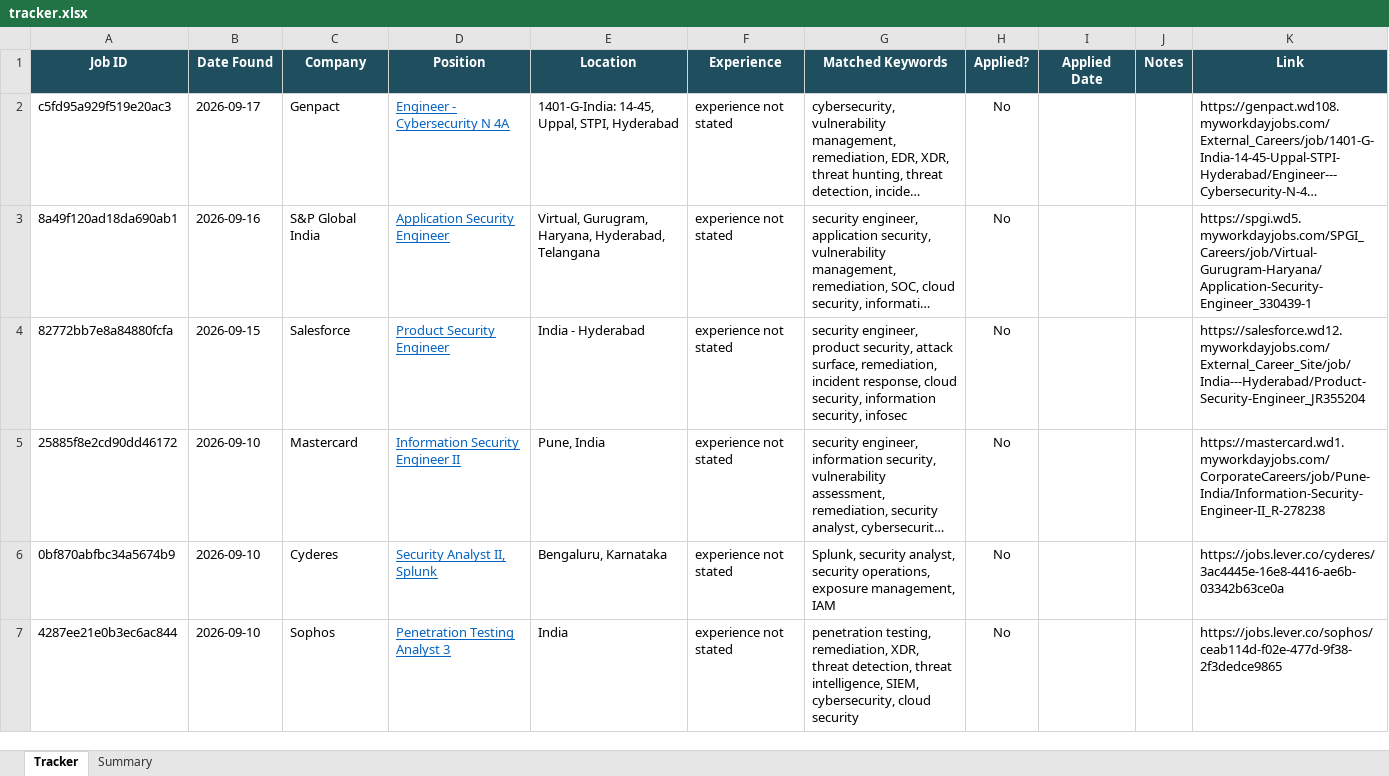
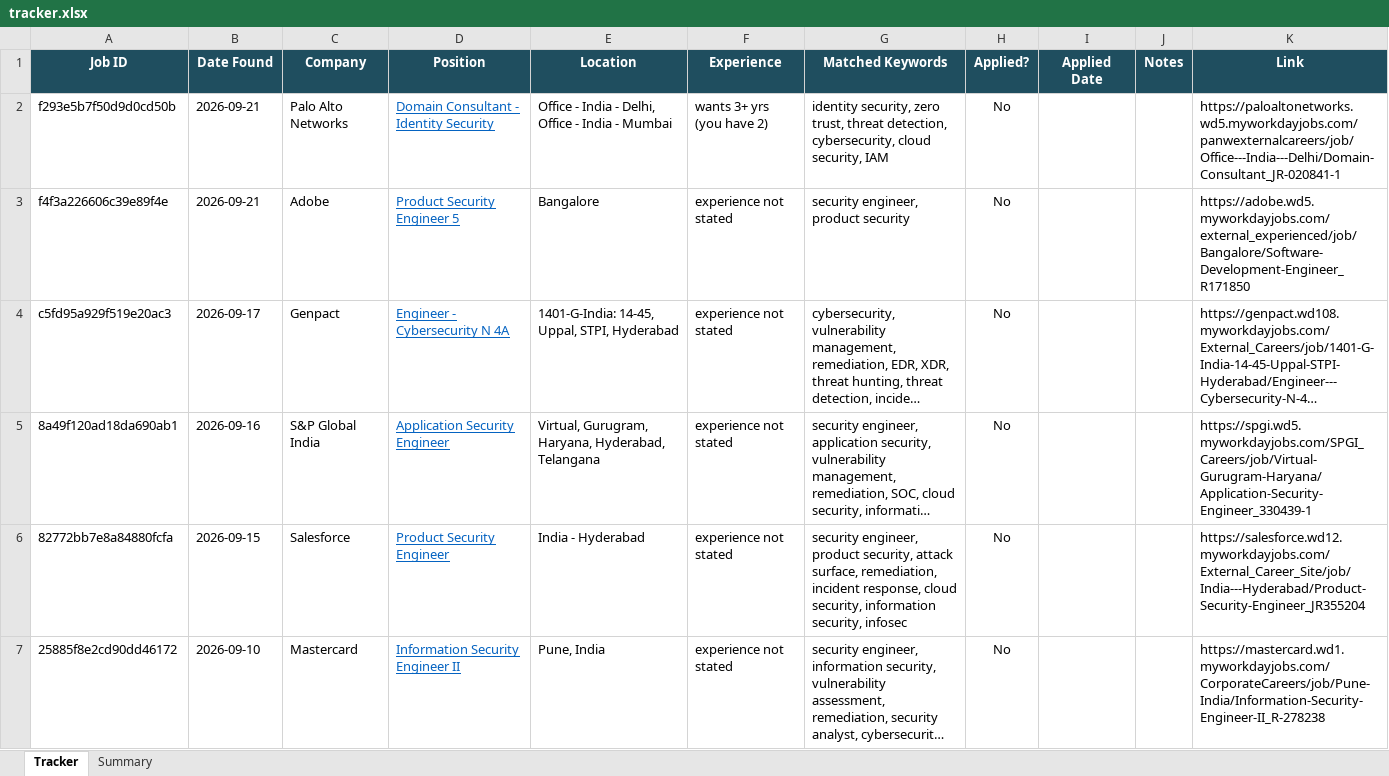
Before and after one commit to rajattiwari-stack/job-sentinel, an Excel workbook: tracker.xlsx, sheet Tracker, drawn as a sheet; only a part is shown; the shorter side is filled out with more unchanged rows; long unchanged cells end in …; values as stored, in another font and other column widths than the file's, no borders; conditional formats not drawn; the diff names each change by its address in the sheet, - before the commit and + after, or states it on an @@ line.

```diff
--- a/tracker.xlsx (sheet Tracker)
+++ b/tracker.xlsx (sheet Tracker)
+row 2: f293e5b7f50d9d0cd50b | 2026-09-21 | Palo Alto Networks | Domain Consultant - Identity Security | Office - India - Delhi, Office - India - Mumbai | wants 3+ yrs (you have 2) | identity security, zero trust, threat detection, cybersecurity, cloud security, IAM | No |  |  | https://paloaltonetworks.wd5.myworkdayjobs.com/panwexternalcareers/job/Office---India---Delhi/Domain-Consultant_JR-020841-1
+row 3: f4f3a226606c39e89f4e | 2026-09-21 | Adobe | Product Security Engineer 5 | Bangalore | experience not stated | security engineer, product security | No |  |  | https://adobe.wd5.myworkdayjobs.com/external_experienced/job/Bangalore/Software-Development-Engineer_R171850
```
Also changed, not shown: 2 other files.
